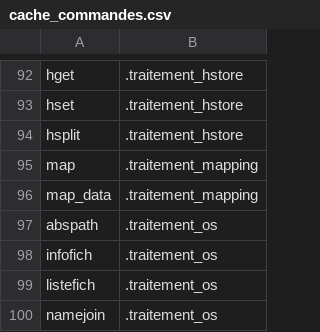
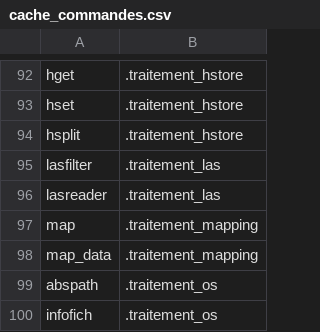
Before and after one commit to service-GCT-EMS/pyetl, a CSV file: pyetl/moteur/fonctions/cache_commandes.csv, drawn as a sheet; only a part is shown, gaps mark what is left out; the shorter side is filled out with more unchanged rows; the diff names each change by its address in the sheet, - before the commit and + after, or states it on an @@ line.

```diff
--- a/pyetl/moteur/fonctions/cache_commandes.csv
+++ b/pyetl/moteur/fonctions/cache_commandes.csv
+row 95: lasfilter | .traitement_las
+row 96: lasreader | .traitement_las
```
Also changed, not shown: 11 other files.
